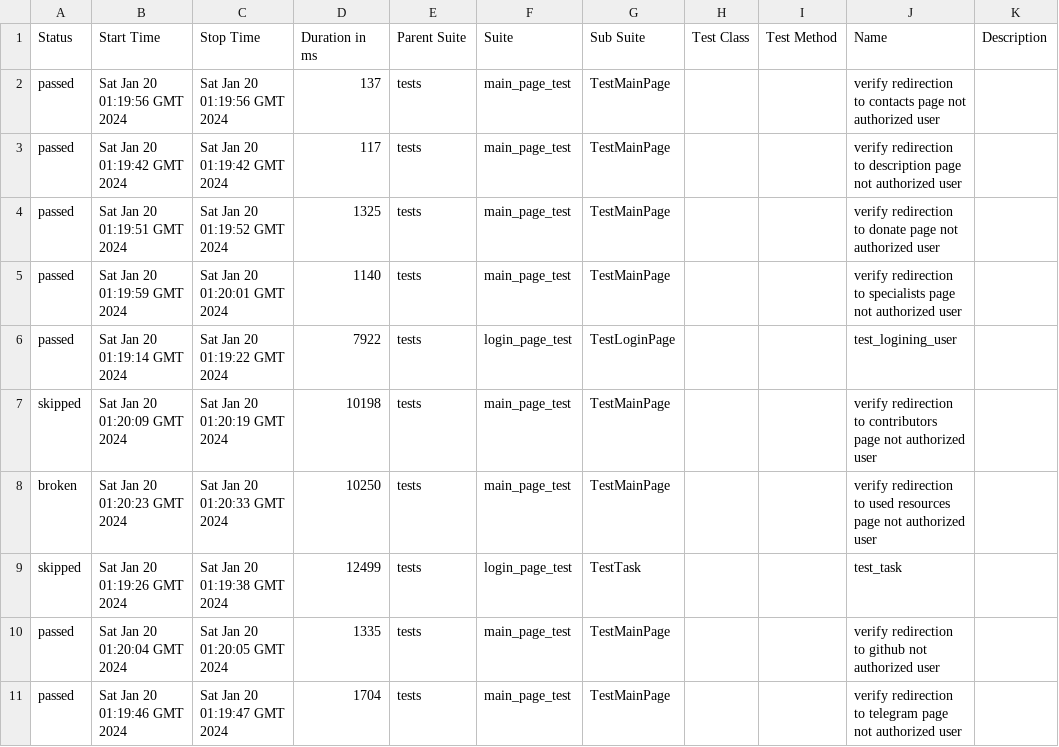
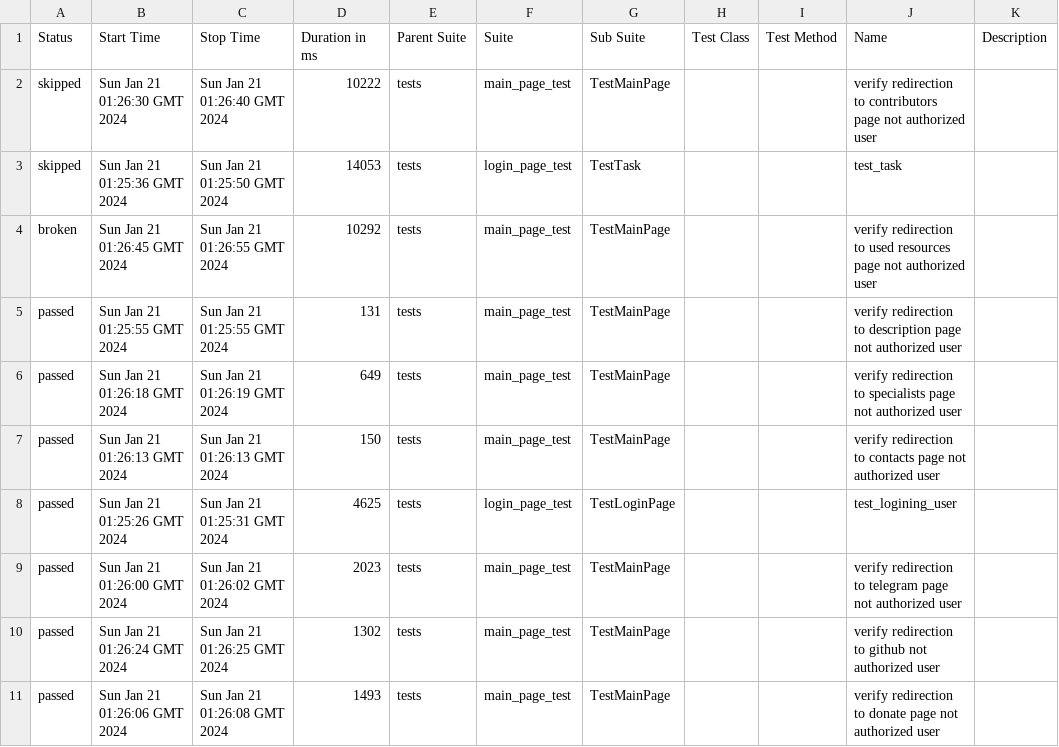
Before and after one commit to crlinm/brainup_auto-tests-python, a CSV file: data/suites.csv, drawn as a sheet.

Commit message:
Deploying to gh-pages from @ crlinm/brainup_auto-tests-python@940ef1e035a3a838c65035e1a8504ba69e95a604 🚀

```diff
--- a/data/suites.csv
+++ b/data/suites.csv
@@ -1,11 +1,11 @@
 "Status","Start Time","Stop Time","Duration in ms","Parent Suite","Suite","Sub Suite","Test Class","Test Method","Name","Description"
-"passed","Sat Jan 20 01:19:56 GMT 2024","Sat Jan 20 01:19:56 GMT 2024","137","tests","main_page_test","TestMainPage","","","verify redirection to contacts page not authorized user",""
-"passed","Sat Jan 20 01:19:42 GMT 2024","Sat Jan 20 01:19:42 GMT 2024","117","tests","main_page_test","TestMainPage","","","verify redirection to description page not authorized user",""
-"passed","Sat Jan 20 01:19:51 GMT 2024","Sat Jan 20 01:19:52 GMT 2024","1325","tests","main_page_test","TestMainPage","","","verify redirection to donate page not authorized user",""
-"passed","Sat Jan 20 01:19:59 GMT 2024","Sat Jan 20 01:20:01 GMT 2024","1140","tests","main_page_test","TestMainPage","","","verify redirection to specialists page not authorized user",""
-"passed","Sat Jan 20 01:19:14 GMT 2024","Sat Jan 20 01:19:22 GMT 2024","7922","tests","login_page_test","TestLoginPage","","","test_logining_user",""
-"skipped","Sat Jan 20 01:20:09 GMT 2024","Sat Jan 20 01:20:19 GMT 2024","10198","tests","main_page_test","TestMainPage","","","verify redirection to contributors page not authorized user",""
-"broken","Sat Jan 20 01:20:23 GMT 2024","Sat Jan 20 01:20:33 GMT 2024","10250","tests","main_page_test","TestMainPage","","","verify redirection to used resources page not authorized user",""
-"skipped","Sat Jan 20 01:19:26 GMT 2024","Sat Jan 20 01:19:38 GMT 2024","12499","tests","login_page_test","TestTask","","","test_task",""
-"passed","Sat Jan 20 01:20:04 GMT 2024","Sat Jan 20 01:20:05 GMT 2024","1335","tests","main_page_test","TestMainPage","","","verify redirection to github not authorized user",""
-"passed","Sat Jan 20 01:19:46 GMT 2024","Sat Jan 20 01:19:47 GMT 2024","1704","tests","main_page_test","TestMainPage","","","verify redirection to telegram page not authorized user",""
+"skipped","Sun Jan 21 01:26:30 GMT 2024","Sun Jan 21 01:26:40 GMT 2024","10222","tests","main_page_test","TestMainPage","","","verify redirection to contributors page not authorized user",""
+"skipped","Sun Jan 21 01:25:36 GMT 2024","Sun Jan 21 01:25:50 GMT 2024","14053","tests","login_page_test","TestTask","","","test_task",""
+"broken","Sun Jan 21 01:26:45 GMT 2024","Sun Jan 21 01:26:55 GMT 2024","10292","tests","main_page_test","TestMainPage","","","verify redirection to used resources page not authorized user",""
+"passed","Sun Jan 21 01:25:55 GMT 2024","Sun Jan 21 01:25:55 GMT 2024","131","tests","main_page_test","TestMainPage","","","verify redirection to description page not authorized user",""
+"passed","Sun Jan 21 01:26:18 GMT 2024","Sun Jan 21 01:26:19 GMT 2024","649","tests","main_page_test","TestMainPage","","","verify redirection to specialists page not authorized user",""
+"passed","Sun Jan 21 01:26:13 GMT 2024","Sun Jan 21 01:26:13 GMT 2024","150","tests","main_page_test","TestMainPage","","","verify redirection to contacts page not authorized user",""
+"passed","Sun Jan 21 01:25:26 GMT 2024","Sun Jan 21 01:25:31 GMT 2024","4625","tests","login_page_test","TestLoginPage","","","test_logining_user",""
+"passed","Sun Jan 21 01:26:00 GMT 2024","Sun Jan 21 01:26:02 GMT 2024","2023","tests","main_page_test","TestMainPage","","","verify redirection to telegram page not authorized user",""
+"passed","Sun Jan 21 01:26:24 GMT 2024","Sun Jan 21 01:26:25 GMT 2024","1302","tests","main_page_test","TestMainPage","","","verify redirection to github not authorized user",""
+"passed","Sun Jan 21 01:26:06 GMT 2024","Sun Jan 21 01:26:08 GMT 2024","1493","tests","main_page_test","TestMainPage","","","verify redirection to donate page not authorized user",""
```
Also changed, not shown: 49 other files.
